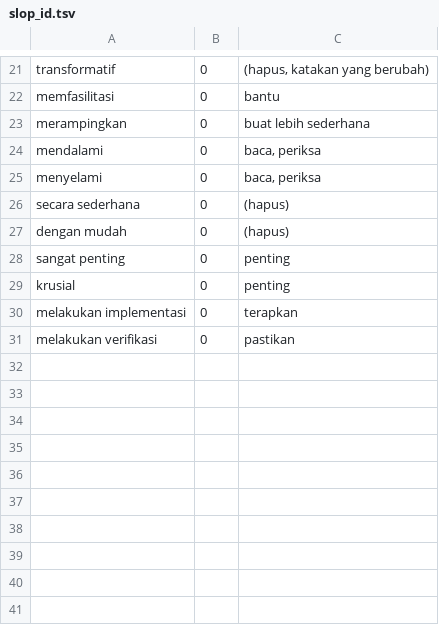
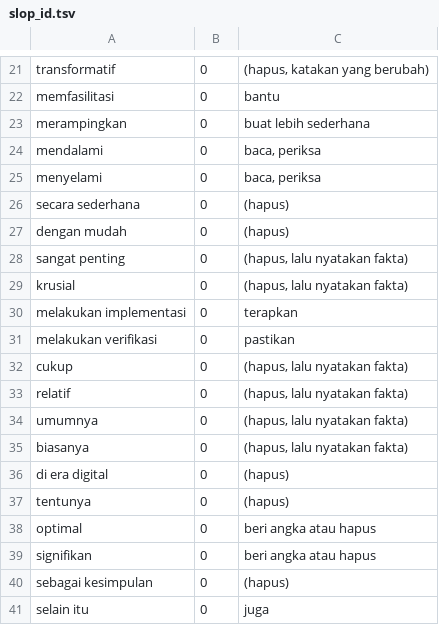
Before and after one commit to barkahss/simple-indonesia, a TSV file: evals/slop_id.tsv, drawn as a sheet; only a part is shown, gaps mark what is left out.

Commit message:
Selaraskan aturan kanonik, perbaiki contoh, keraskan slop dan hook

```diff
--- a/evals/slop_id.tsv
+++ b/evals/slop_id.tsv
@@ -27,5 +27,15 @@ secara sederhana	0	(hapus)
 dengan mudah	0	(hapus)
-sangat penting	0	penting
-krusial	0	penting
+sangat penting	0	(hapus, lalu nyatakan fakta)
+krusial	0	(hapus, lalu nyatakan fakta)
 melakukan implementasi	0	terapkan
 melakukan verifikasi	0	pastikan
+cukup	0	(hapus, lalu nyatakan fakta)
+relatif	0	(hapus, lalu nyatakan fakta)
+umumnya	0	(hapus, lalu nyatakan fakta)
+biasanya	0	(hapus, lalu nyatakan fakta)
+di era digital	0	(hapus)
+tentunya	0	(hapus)
+optimal	0	beri angka atau hapus
+signifikan	0	beri angka atau hapus
+sebagai kesimpulan	0	(hapus)
+selain itu	0	juga
```
Also changed, not shown: 12 other files.
